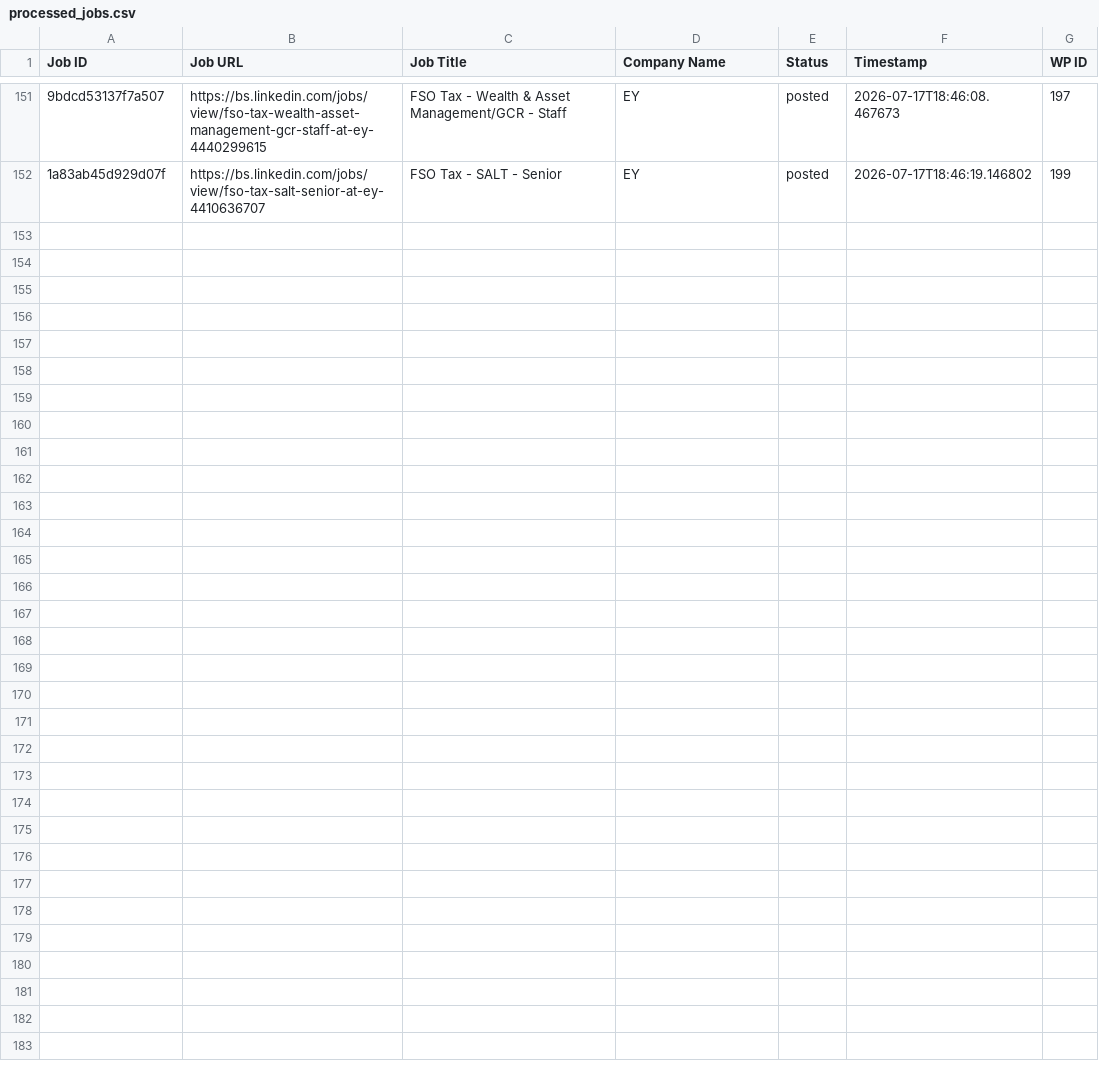
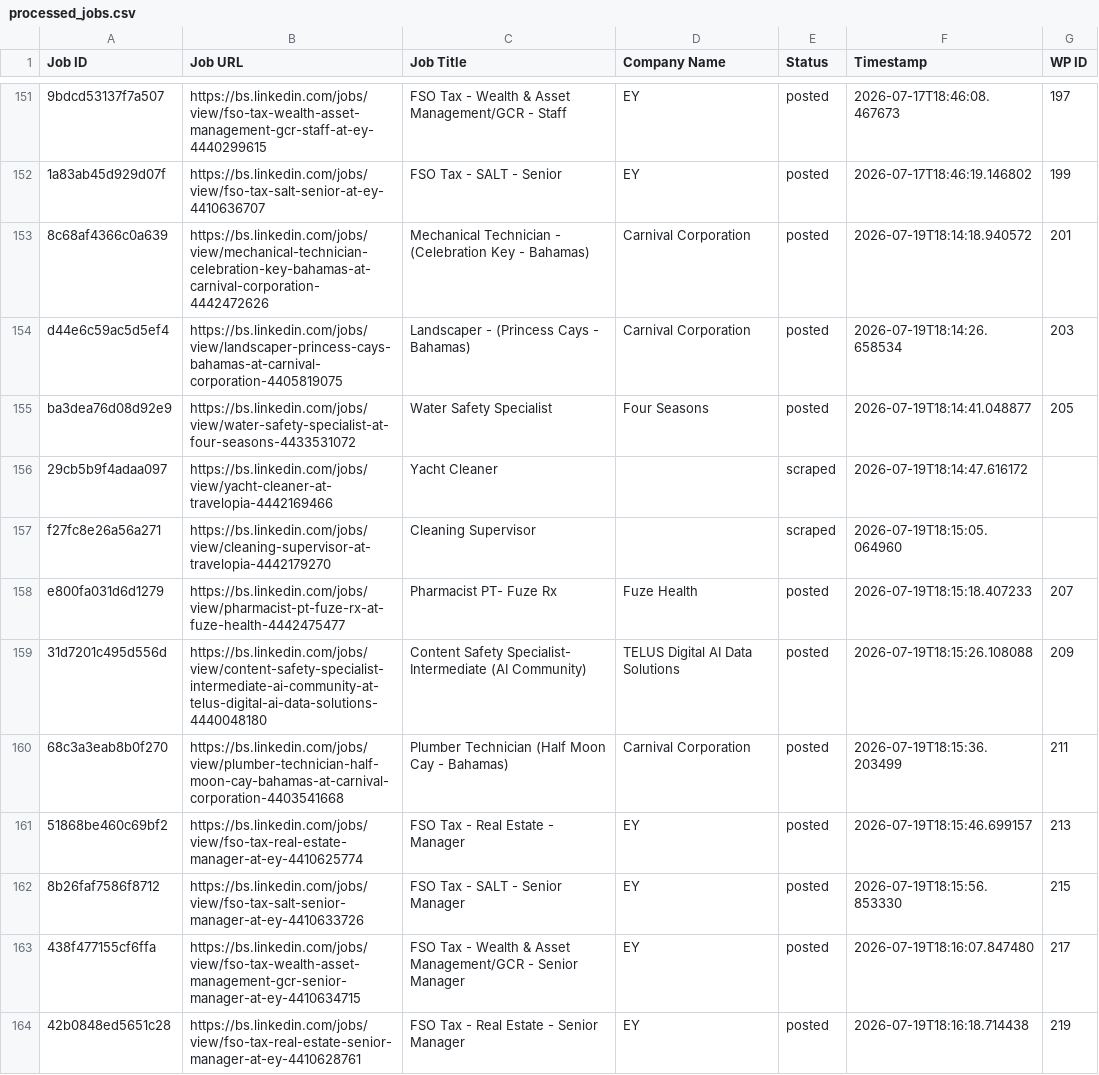
Before and after one commit to mimusdesign/bs, a CSV file: processed_jobs.csv, drawn as a sheet; only a part is shown, gaps mark what is left out; the diff names each change by its address in the sheet, - before the commit and + after, or states it on an @@ line.

```diff
--- a/processed_jobs.csv
+++ b/processed_jobs.csv
+row 153: 8c68af4366c0a639 | https://bs.linkedin.com/jobs/view/mechanical-technician-celebration-key-bahamas-at-carnival-corporation-4442472626 | Mechanical Technician - (Celebration Key - Bahamas) | Carnival Corporation | posted | 2026-07-19T18:14:18.940572 | 201
+row 154: d44e6c59ac5d5ef4 | https://bs.linkedin.com/jobs/view/landscaper-princess-cays-bahamas-at-carnival-corporation-4405819075 | Landscaper - (Princess Cays - Bahamas) | Carnival Corporation | posted | 2026-07-19T18:14:26.658534 | 203
+row 155: ba3dea76d08d92e9 | https://bs.linkedin.com/jobs/view/water-safety-specialist-at-four-seasons-4433531072 | Water Safety Specialist | Four Seasons | posted | 2026-07-19T18:14:41.048877 | 205
+row 156: 29cb5b9f4adaa097 | https://bs.linkedin.com/jobs/view/yacht-cleaner-at-travelopia-4442169466 | Yacht Cleaner |  | scraped | 2026-07-19T18:14:47.616172
+row 157: f27fc8e26a56a271 | https://bs.linkedin.com/jobs/view/cleaning-supervisor-at-travelopia-4442179270 | Cleaning Supervisor |  | scraped | 2026-07-19T18:15:05.064960
+row 158: e800fa031d6d1279 | https://bs.linkedin.com/jobs/view/pharmacist-pt-fuze-rx-at-fuze-health-4442475477 | Pharmacist PT- Fuze Rx | Fuze Health | posted | 2026-07-19T18:15:18.407233 | 207
+row 159: 31d7201c495d556d | https://bs.linkedin.com/jobs/view/content-safety-specialist-intermediate-ai-community-at-telus-digital-ai-data-solutions-4440048180 | Content Safety Specialist- Intermediate (AI Community) | TELUS Digital AI Data Solutions | posted | 2026-07-19T18:15:26.108088 | 209
+row 160: 68c3a3eab8b0f270 | https://bs.linkedin.com/jobs/view/plumber-technician-half-moon-cay-bahamas-at-carnival-corporation-4403541668 | Plumber Technician (Half Moon Cay - Bahamas) | Carnival Corporation | posted | 2026-07-19T18:15:36.203499 | 211
+row 161: 51868be460c69bf2 | https://bs.linkedin.com/jobs/view/fso-tax-real-estate-manager-at-ey-4410625774 | FSO Tax - Real Estate - Manager | EY | posted | 2026-07-19T18:15:46.699157 | 213
+row 162: 8b26faf7586f8712 | https://bs.linkedin.com/jobs/view/fso-tax-salt-senior-manager-at-ey-4410633726 | FSO Tax - SALT - Senior Manager | EY | posted | 2026-07-19T18:15:56.853330 | 215
+row 163: 438f477155cf6ffa | https://bs.linkedin.com/jobs/view/fso-tax-wealth-asset-management-gcr-senior-manager-at-ey-4410634715 | FSO Tax - Wealth & Asset Management/GCR - Senior Manager | EY | posted | 2026-07-19T18:16:07.847480 | 217
+row 164: 42b0848ed5651c28 | https://bs.linkedin.com/jobs/view/fso-tax-real-estate-senior-manager-at-ey-4410628761 | FSO Tax - Real Estate - Senior Manager | EY | posted | 2026-07-19T18:16:18.714438 | 219
```
